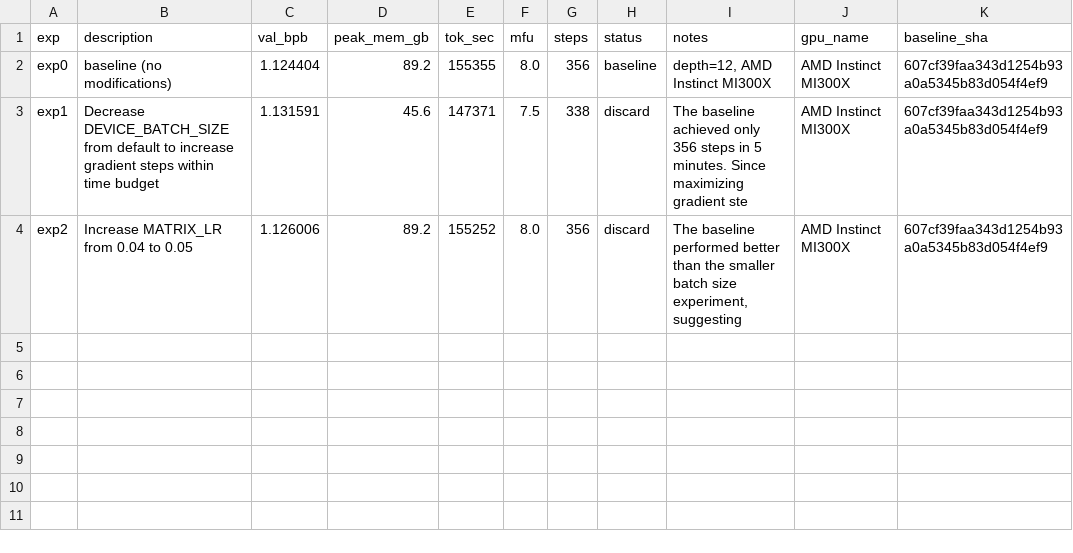
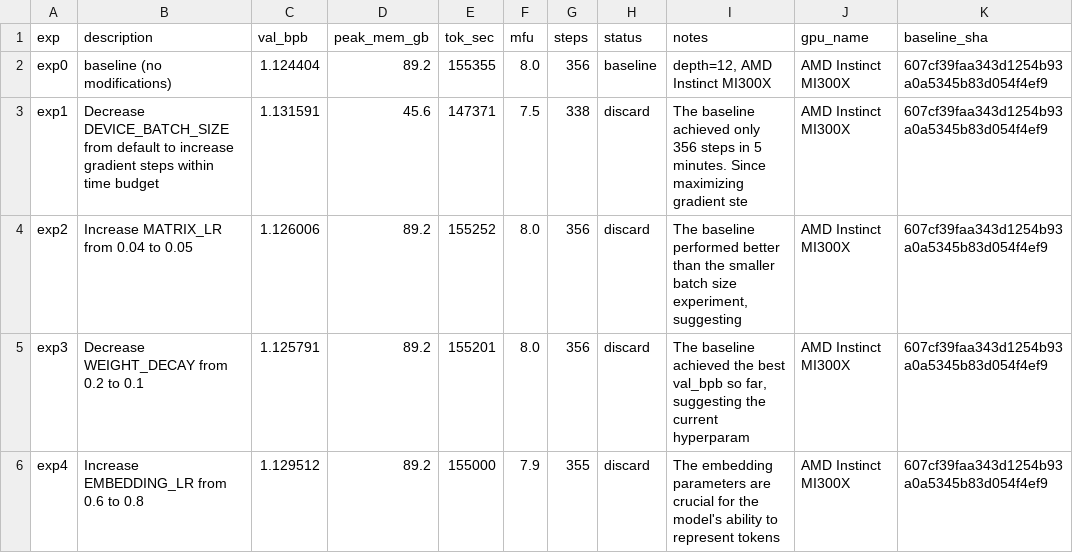
Before and after one commit to elementalcollision/autoresearch-unified, a TSV file: results/fineweb-edu/results.tsv, drawn as a sheet.

Commit message:
Sync results (23:05 UTC) — in progress

```diff
--- a/results/fineweb-edu/results.tsv
+++ b/results/fineweb-edu/results.tsv
@@ -4 +4,3 @@ exp1	Decrease DEVICE_BATCH_SIZE from default to increase gradient steps within t
 exp2	Increase MATRIX_LR from 0.04 to 0.05	1.126006	89.2	155252	8.0	356	discard	The baseline performed better than the smaller batch size experiment, suggesting	AMD Instinct MI300X	607cf39faa343d1254b93a0a5345b83d054f4ef9
+exp3	Decrease WEIGHT_DECAY from 0.2 to 0.1	1.125791	89.2	155201	8.0	356	discard	The baseline achieved the best val_bpb so far, suggesting the current hyperparam	AMD Instinct MI300X	607cf39faa343d1254b93a0a5345b83d054f4ef9
+exp4	Increase EMBEDDING_LR from 0.6 to 0.8	1.129512	89.2	155000	7.9	355	discard	The embedding parameters are crucial for the model's ability to represent tokens	AMD Instinct MI300X	607cf39faa343d1254b93a0a5345b83d054f4ef9
```
